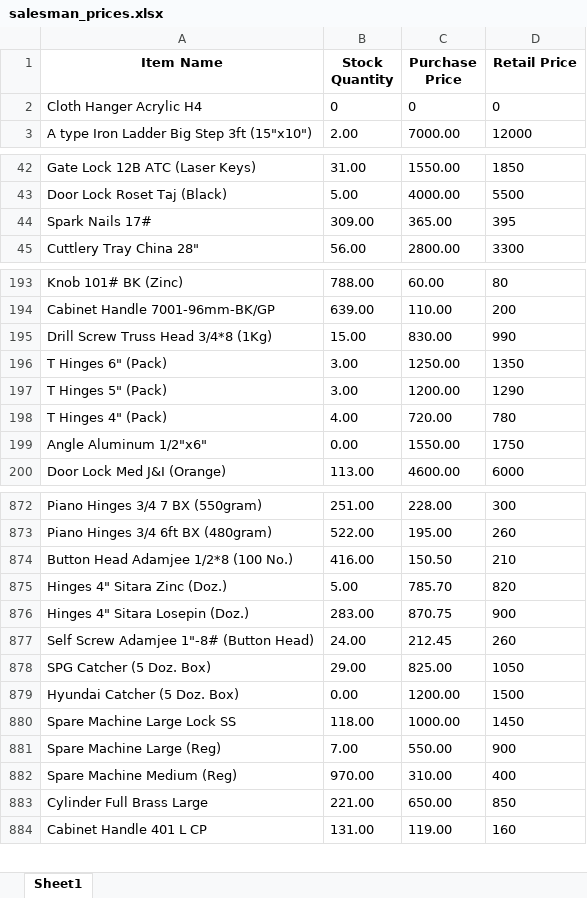
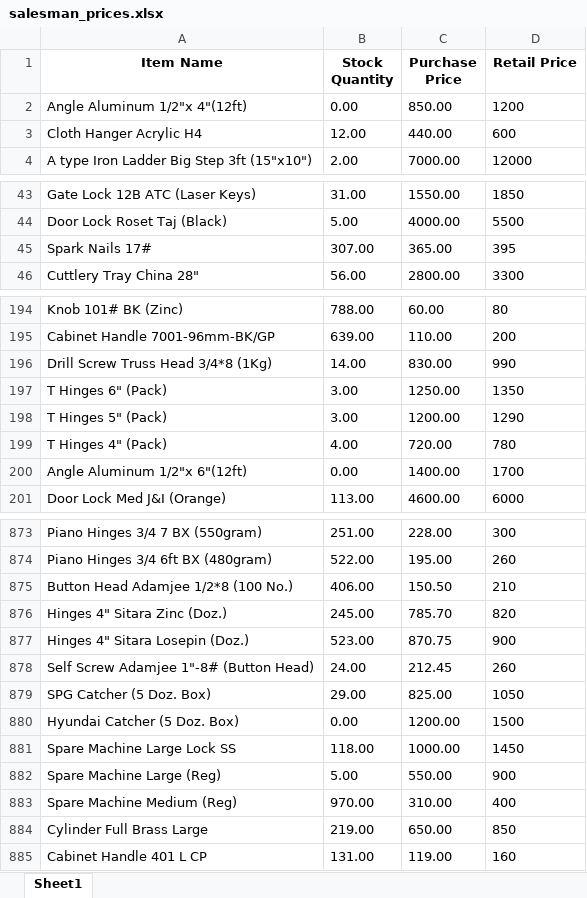
Before and after one commit to maliksam-web/hardware-price-sync, an Excel workbook: salesman_prices.xlsx, sheet Sheet1, drawn as a sheet; only a part is shown, gaps mark what is left out; values as stored, in another font and other column widths than the file's, no borders; removed rows and columns are numbered as before the commit, all else as after; the diff covers the shown part only; the diff names each change by its address in the sheet, - before the commit and + after, or states it on an @@ line.

Commit message:
Auto-update: Fresh prices snapshot synced

```diff
--- a/salesman_prices.xlsx (sheet Sheet1)
+++ b/salesman_prices.xlsx (sheet Sheet1)
+row 2: Angle Aluminum 1/2"x 4"(12ft) | 0.00 | 850.00 | 1200
-B3 (Stock Quantity): 0
+B3 (Stock Quantity): 12.00
-C3 (Purchase Price): 0
+C3 (Purchase Price): 440.00
-D3 (Retail Price): 0
+D3 (Retail Price): 600
-B45 (Stock Quantity): 309.00
+B45 (Stock Quantity): 307.00
-B196 (Stock Quantity): 15.00
+B196 (Stock Quantity): 14.00
-row 199: Angle Aluminum 1/2"x6" | 0.00 | 1550.00 | 1750
+row 200: Angle Aluminum 1/2"x 6"(12ft) | 0.00 | 1400.00 | 1700
-B875 (Stock Quantity): 416.00
+B875 (Stock Quantity): 406.00
-B876 (Stock Quantity): 5.00
+B876 (Stock Quantity): 245.00
-B877 (Stock Quantity): 283.00
+B877 (Stock Quantity): 523.00
-B882 (Stock Quantity): 7.00
+B882 (Stock Quantity): 5.00
-B884 (Stock Quantity): 221.00
+B884 (Stock Quantity): 219.00
```
Also changed, not shown: 95 edited cells elsewhere in this sheet.
